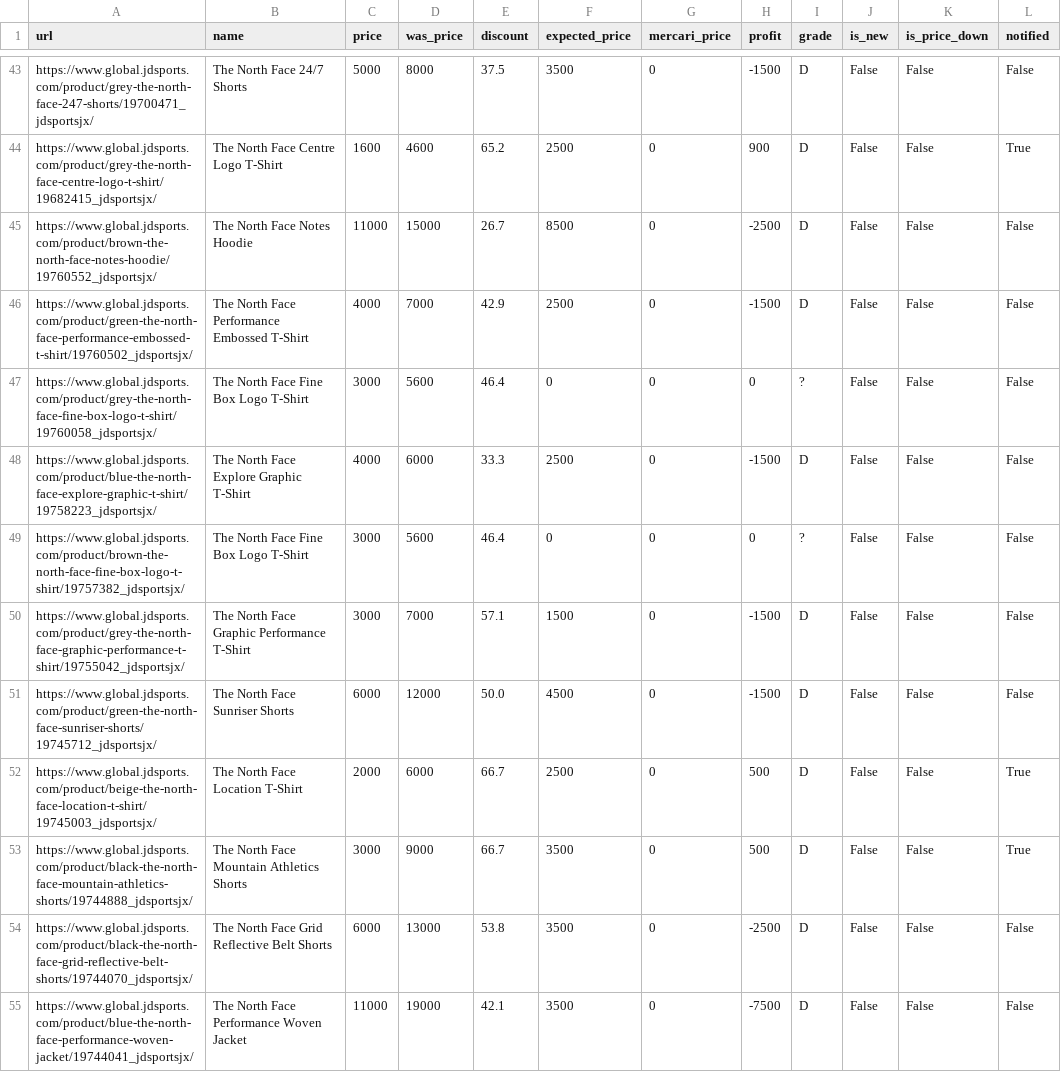
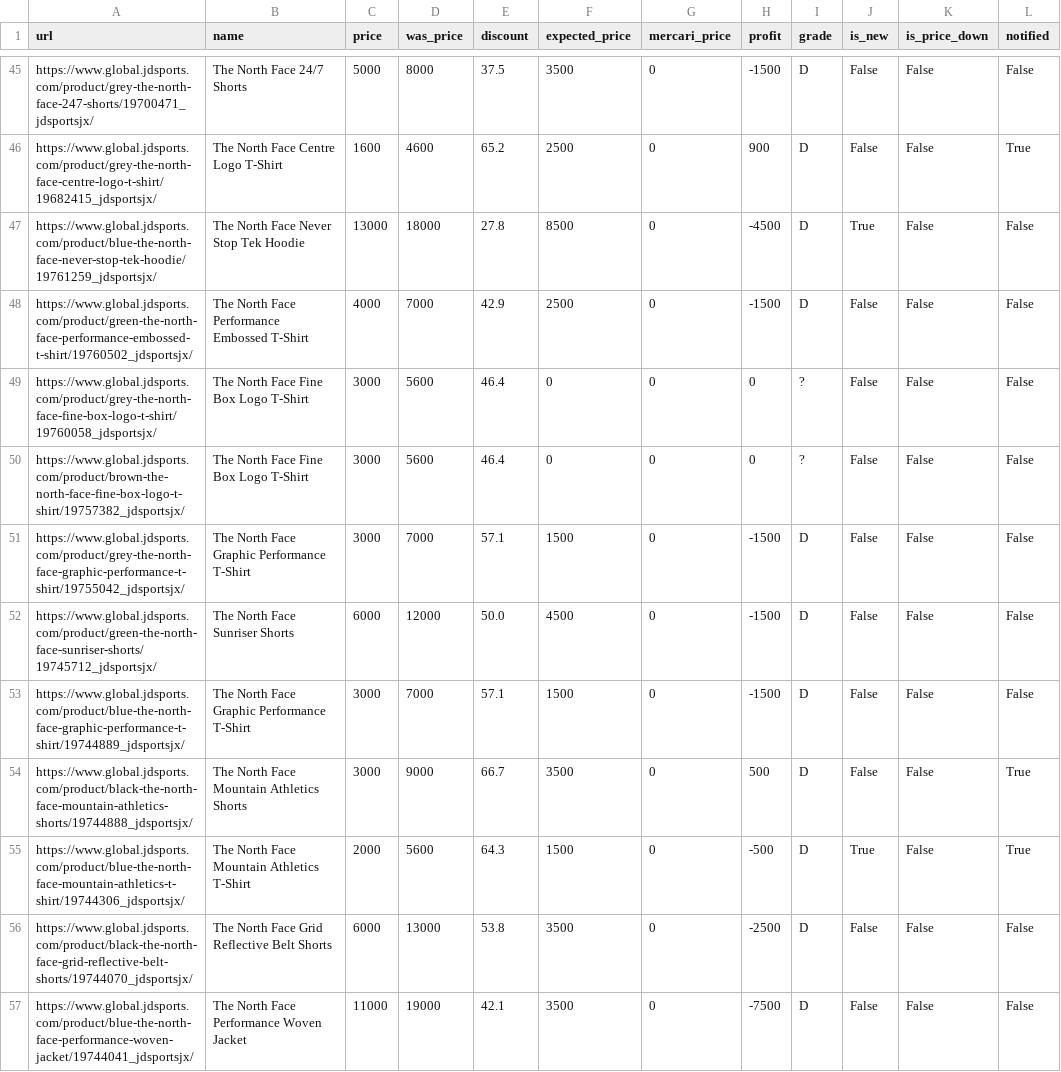
Before and after one commit to stonesidebear/jd-monitor, a CSV file: data/csv_northface/products.csv, drawn as a sheet; only a part is shown, gaps mark what is left out; the diff covers the shown part only.

```diff
--- a/data/csv_northface/products.csv
+++ b/data/csv_northface/products.csv
@@ -44,6 +46,5 @@ https://www.global.jdsports.com/product/grey-the-north-face-247-shorts/19700471_
 https://www.global.jdsports.com/product/grey-the-north-face-centre-logo-t-shirt/19682415_jdsportsjx/,The North Face Centre Logo T-Shirt,1600,4600,65.2,2500,0,900,D,False,False,True
-https://www.global.jdsports.com/product/brown-the-north-face-notes-hoodie/19760552_jdsportsjx/,The North Face Notes Hoodie,11000,15000,26.7,8500,0,-2500,D,False,False,False
+https://www.global.jdsports.com/product/blue-the-north-face-never-stop-tek-hoodie/19761259_jdsportsjx/,The North Face Never Stop Tek Hoodie,13000,18000,27.8,8500,0,-4500,D,True,False,False
 https://www.global.jdsports.com/product/green-the-north-face-performance-embossed-t-shirt/19760502_jdsportsjx/,The North Face Performance Embossed T-Shirt,4000,7000,42.9,2500,0,-1500,D,False,False,False
 https://www.global.jdsports.com/product/grey-the-north-face-fine-box-logo-t-shirt/19760058_jdsportsjx/,The North Face Fine Box Logo T-Shirt,3000,5600,46.4,0,0,0,?,False,False,False
-https://www.global.jdsports.com/product/blue-the-north-face-explore-graphic-t-shirt/19758223_jdsportsjx/,The North Face Explore Graphic T-Shirt,4000,6000,33.3,2500,0,-1500,D,False,False,False
 https://www.global.jdsports.com/product/brown-the-north-face-fine-box-logo-t-shirt/19757382_jdsportsjx/,The North Face Fine Box Logo T-Shirt,3000,5600,46.4,0,0,0,?,False,False,False
@@ -51,4 +52,5 @@ https://www.global.jdsports.com/product/grey-the-north-face-graphic-performance-
 https://www.global.jdsports.com/product/green-the-north-face-sunriser-shorts/19745712_jdsportsjx/,The North Face Sunriser Shorts,6000,12000,50.0,4500,0,-1500,D,False,False,False
-https://www.global.jdsports.com/product/beige-the-north-face-location-t-shirt/19745003_jdsportsjx/,The North Face Location T-Shirt,2000,6000,66.7,2500,0,500,D,False,False,True
+https://www.global.jdsports.com/product/blue-the-north-face-graphic-performance-t-shirt/19744889_jdsportsjx/,The North Face Graphic Performance T-Shirt,3000,7000,57.1,1500,0,-1500,D,False,False,False
 https://www.global.jdsports.com/product/black-the-north-face-mountain-athletics-shorts/19744888_jdsportsjx/,The North Face Mountain Athletics Shorts,3000,9000,66.7,3500,0,500,D,False,False,True
+https://www.global.jdsports.com/product/blue-the-north-face-mountain-athletics-t-shirt/19744306_jdsportsjx/,The North Face Mountain Athletics T-Shirt,2000,5600,64.3,1500,0,-500,D,True,False,True
 https://www.global.jdsports.com/product/black-the-north-face-grid-reflective-belt-shorts/19744070_jdsportsjx/,The North Face Grid Reflective Belt Shorts,6000,13000,53.8,3500,0,-2500,D,False,False,False
```
Also changed, not shown: 3 added rows, 1 removed row, 2 moved rows and 6 edited cells elsewhere in this file, 1 other file.
